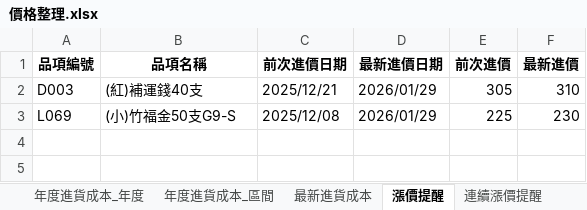
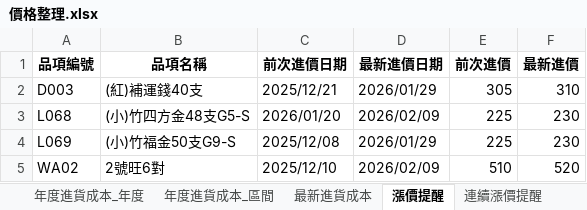
Before and after one commit to kpwh68wkkt-svg/price-check-flask, an Excel workbook: 價格整理.xlsx, sheet 漲價提醒, drawn as a sheet; values as stored, in another font and other column widths than the file's, no borders; the diff names each change by its address in the sheet, - before the commit and + after, or states it on an @@ line.

```diff
--- a/價格整理.xlsx (sheet 漲價提醒)
+++ b/價格整理.xlsx (sheet 漲價提醒)
+row 3: L068 | (小)竹四方金48支G5-S | 2026/01/20 | 2026/02/09 | 225 | 230
+row 5: WA02 | 2號旺6對 | 2025/12/10 | 2026/02/09 | 510 | 520
```
Also changed, not shown: sheet 整理後明細, sheet 年度進貨成本_年度, sheet 年度進貨成本_區間, sheet 最新進貨成本, sheet 平均進貨成本.
